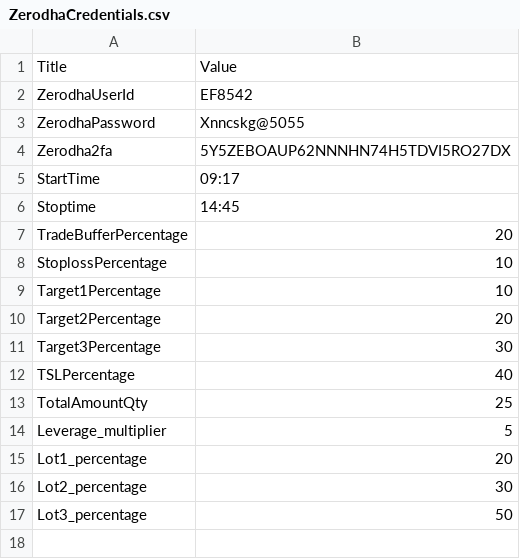
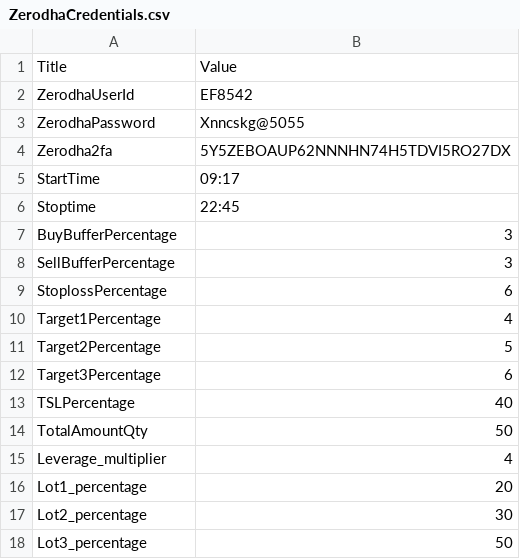
Before and after one commit to PulkitChadha125/JijilAndShashwatMarketRangeScanner-, a CSV file: ZerodhaCredentials.csv, drawn as a sheet.

Commit message:
Buy buffer and sell buffer seperated

```diff
--- a/ZerodhaCredentials.csv
+++ b/ZerodhaCredentials.csv
@@ -5,11 +5,12 @@ Zerodha2fa,5Y5ZEBOAUP62NNNHN74H5TDVI5RO27DX
 StartTime,09:17
-Stoptime,14:45
-TradeBufferPercentage,20
-StoplossPercentage,10
-Target1Percentage,10
-Target2Percentage,20
-Target3Percentage,30
+Stoptime,22:45
+BuyBufferPercentage,3
+SellBufferPercentage,3
+StoplossPercentage,6
+Target1Percentage,4
+Target2Percentage,5
+Target3Percentage,6
 TSLPercentage,40
-TotalAmountQty,25
-Leverage_multiplier,5
+TotalAmountQty,50
+Leverage_multiplier,4
 Lot1_percentage,20
```
Also changed, not shown: 44 other files.
